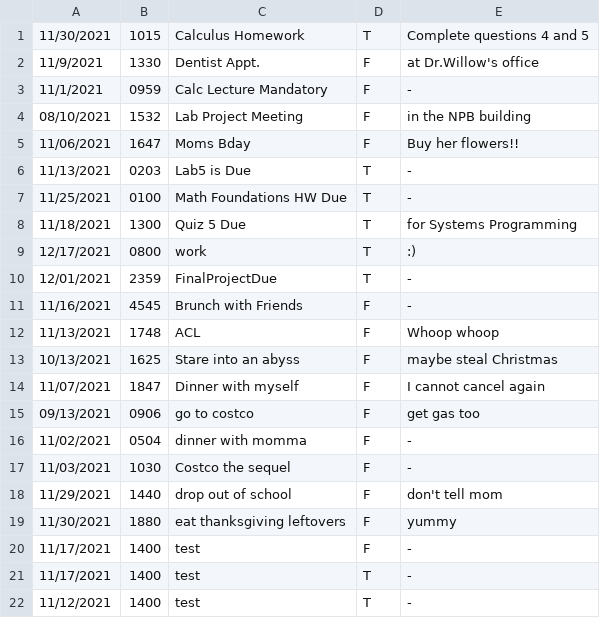
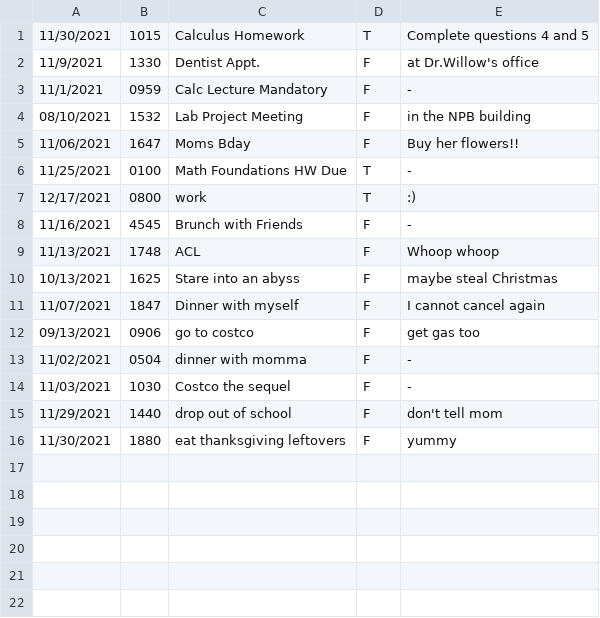
Before and after one commit to UTSA-CS-3443/TheLifeSaver, a CSV file: data/temp.csv, drawn as a sheet; the diff names each change by its address in the sheet, - before the commit and + after, or states it on an @@ line.

```diff
--- a/data/temp.csv
+++ b/data/temp.csv
-row 6: 11/13/2021 | 0203 | Lab5 is Due | T | -
-row 8: 11/18/2021 | 1300 | Quiz 5 Due | T | for Systems Programming
-row 10: 12/01/2021 | 2359 | FinalProjectDue | T | -
-row 20: 11/17/2021 | 1400 | test | F | -
-row 21: 11/17/2021 | 1400 | test | T | -
-row 22: 11/12/2021 | 1400 | test | T | -
```
Also changed, not shown: data/monthlyEvents.csv, 2 other files.
